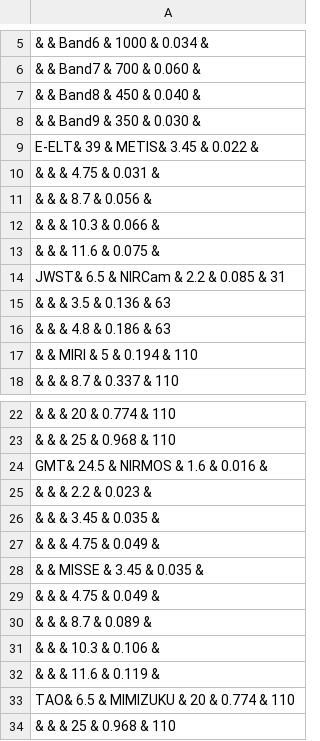
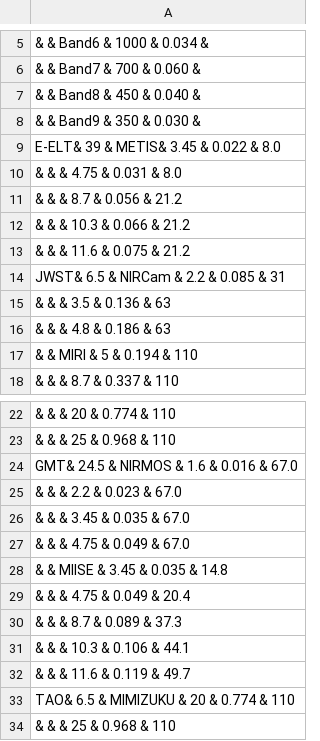
Before and after one commit to rnikutta/hypercat, a CSV file: examples/Instrument_list.csv, drawn as a sheet; only a part is shown, gaps mark what is left out; the diff names each change by its address in the sheet, - before the commit and + after, or states it on an @@ line.

Commit message:
revision of the pixel scale in the Instrument_list

```diff
--- a/examples/Instrument_list.csv
+++ b/examples/Instrument_list.csv
-A9: E-ELT& 39 & METIS& 3.45 & 0.022 &
+A9: E-ELT& 39 & METIS& 3.45 & 0.022 & 8.0
-A10: & & & 4.75 & 0.031 &
+A10: & & & 4.75 & 0.031 & 8.0
-A11: & & & 8.7 & 0.056 &
+A11: & & & 8.7 & 0.056 & 21.2
-A12: & & & 10.3 & 0.066 &
+A12: & & & 10.3 & 0.066 & 21.2
-A13: & & & 11.6 & 0.075 &
+A13: & & & 11.6 & 0.075 & 21.2
-A24: GMT& 24.5 & NIRMOS & 1.6 & 0.016 &
+A24: GMT& 24.5 & NIRMOS & 1.6 & 0.016 & 67.0
-A25: & & & 2.2 & 0.023 &
+A25: & & & 2.2 & 0.023 & 67.0
-A26: & & & 3.45 & 0.035 &
+A26: & & & 3.45 & 0.035 & 67.0
-A27: & & & 4.75 & 0.049 &
+A27: & & & 4.75 & 0.049 & 67.0
-A28: & & MISSE & 3.45 & 0.035 &
+A28: & & MIISE & 3.45 & 0.035 & 14.8
-A29: & & & 4.75 & 0.049 &
+A29: & & & 4.75 & 0.049 & 20.4
-A30: & & & 8.7 & 0.089 &
+A30: & & & 8.7 & 0.089 & 37.3
-A31: & & & 10.3 & 0.106 &
+A31: & & & 10.3 & 0.106 & 44.1
-A32: & & & 11.6 & 0.119 &
+A32: & & & 11.6 & 0.119 & 49.7
```
Also changed, not shown: 2 other files.
